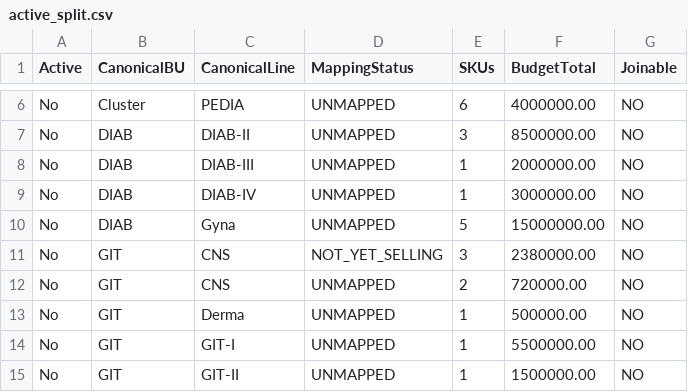
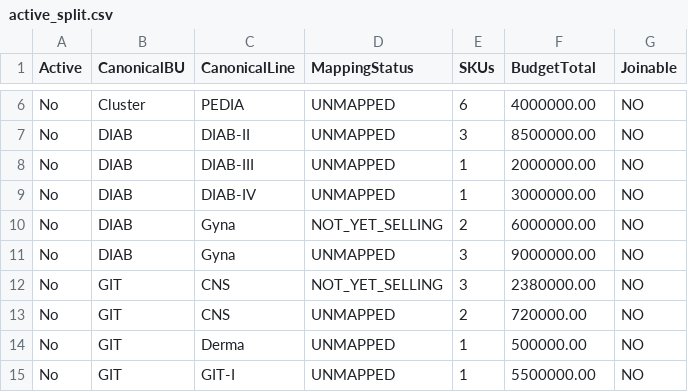
Before and after one commit to ahmedabdallahsfe-ai/zeta-intel-dashboard, a CSV file: expense/reports/active_split.csv, drawn as a sheet; only a part is shown, gaps mark what is left out; the shorter side is filled out with more unchanged rows.

```diff
--- a/expense/reports/active_split.csv
+++ b/expense/reports/active_split.csv
@@ -9,3 +9,4 @@ No,DIAB,DIAB-III,UNMAPPED,1,2000000.00,NO
 No,DIAB,DIAB-IV,UNMAPPED,1,3000000.00,NO
-No,DIAB,Gyna,UNMAPPED,5,15000000.00,NO
+No,DIAB,Gyna,NOT_YET_SELLING,2,6000000.00,NO
+No,DIAB,Gyna,UNMAPPED,3,9000000.00,NO
 No,GIT,CNS,NOT_YET_SELLING,3,2380000.00,NO
```
Also changed, not shown: expense/mapping/expense_sku_map.csv, expense/reports/unmapped_skus.csv, 44 other files.
